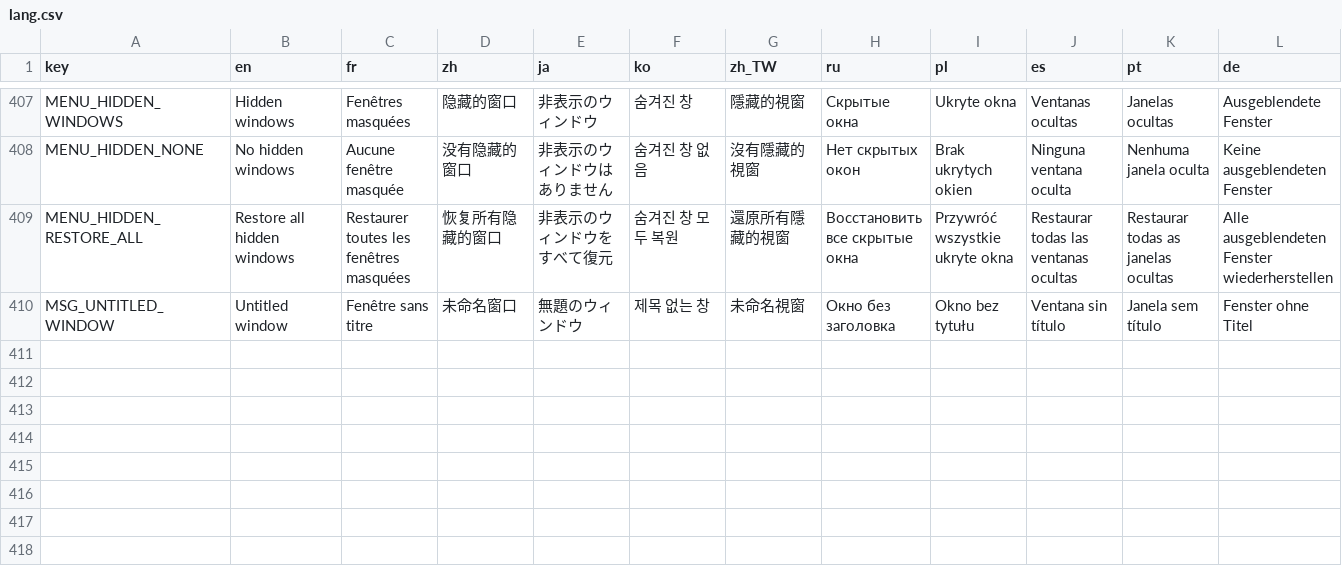
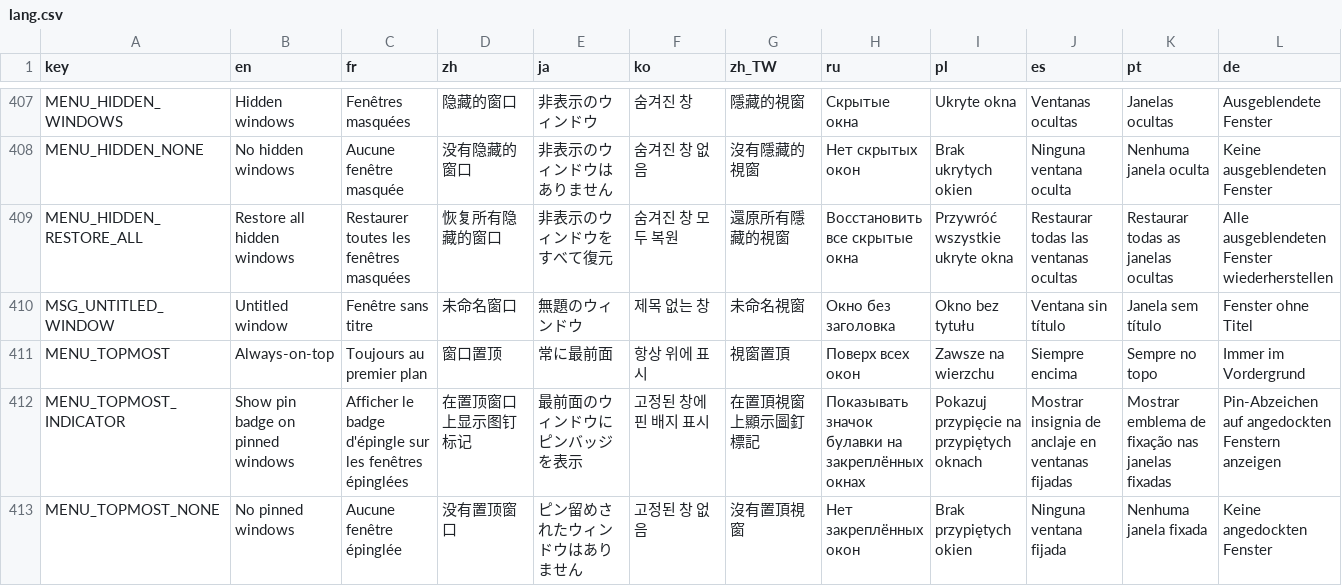
Before and after one commit to CYoJkoY/CapsLock-, a CSV file: lang.csv, drawn as a sheet; only a part is shown, gaps mark what is left out; rows hold the shown columns only; the diff covers the shown part only; the diff names each change by its address in the sheet, - before the commit and + after, or states it on an @@ line.

Commit message:
feat(always-on-top): keep a persistent pin badge on pinned windows
Closes #74

CapsLock + T only produced a transient OSD toast, so once it faded there
was no way to tell a pinned window from an unpinned one without pressing
the shortcut again and remembering the previous state.

Adds UI/PinIndicator.ahk, which keeps a small click-through badge on the
title bar of every topmost window:

- pinned -> badge visible, unpinned -> no badge, so the two states stay
  distinguishable at a glance;
- the tracked set is re-validated against the real WS_EX_TOPMOST style on
  every tick, so a window unpinned by another program loses its badge
  instead of showing a stale one;
- geometry is re-read every tick, so moving, resizing, maximizing,
  minimizing or changing monitors keeps the badge aligned;
- sizes come from GetDpiForWindow so the glyph stays legible at any
  scaling, and coordinates are clamped to the virtual screen so a
  maximized window (whose rect is inflated by the resize border) cannot
  push the badge off screen;
- WS_EX_TRANSPARENT + WS_EX_NOACTIVATE keep the badge out of the input
  path, and +Owner keeps it above its window in the z-order.

The OSD confirmation now also names the window it acted on, the tray
gains an Always-on-top sub-menu that lists and unpins pinned windows,
and the badge can be disabled from that sub-menu.

Also adds scripts/ahk_lint.py, a dependency-free structural check
(balanced brackets, terminated strings, resolvable #Includes) so the
sources can be sanity-checked without an AutoHotkey install.

Co-authored-by: arena-agent <297053741+arena-agent@users.noreply.github.com>

```diff
--- a/lang.csv
+++ b/lang.csv
+row 411: MENU_TOPMOST | Always-on-top | Toujours au premier plan | 窗口置顶 | 常に最前面 | 항상 위에 표시 | 視窗置頂 | Поверх всех окон | Zawsze na wierzchu | Siempre encima | Sempre no topo | Immer im Vordergrund
+row 412: MENU_TOPMOST_INDICATOR | Show pin badge on pinned windows | Afficher le badge d'épingle sur les fenêtres épinglées | 在置顶窗口上显示图钉标记 | 最前面のウィンドウにピンバッジを表示 | 고정된 창에 핀 배지 표시 | 在置頂視窗上顯示圖釘標記 | Показывать значок булавки на закреплённых окнах | Pokazuj przypięcie na przypiętych oknach | Mostrar insignia de anclaje en ventanas fijadas | Mostrar emblema de fixação nas janelas fixadas | Pin-Abzeichen auf angedockten Fenstern anzeigen
+row 413: MENU_TOPMOST_NONE | No pinned windows | Aucune fenêtre épinglée | 没有置顶窗口 | ピン留めされたウィンドウはありません | 고정된 창 없음 | 沒有置頂視窗 | Нет закреплённых окон | Brak przypiętych okien | Ninguna ventana fijada | Nenhuma janela fixada | Keine angedockten Fenster
```
Also changed, not shown: 3 added rows and 13 edited cells elsewhere in this file, 11 other files.
